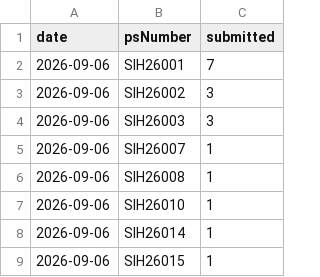
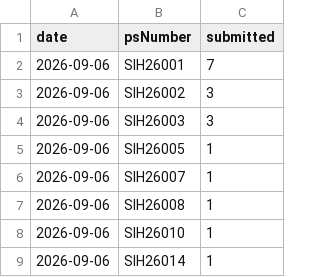
Before and after one commit to Zaidusyy/sih-2026-problem-statements, a CSV file: data/submission-history.csv, drawn as a sheet; only a part is shown; the shorter side is filled out with more unchanged rows.

Commit message:
data: snapshot

```diff
--- a/data/submission-history.csv
+++ b/data/submission-history.csv
@@ -4,2 +4,3 @@ date,psNumber,submitted
 2026-09-06,SIH26003,3
+2026-09-06,SIH26005,1
 2026-09-06,SIH26007,1
```
Also changed, not shown: data/problem-statements.csv, 3 other files.
